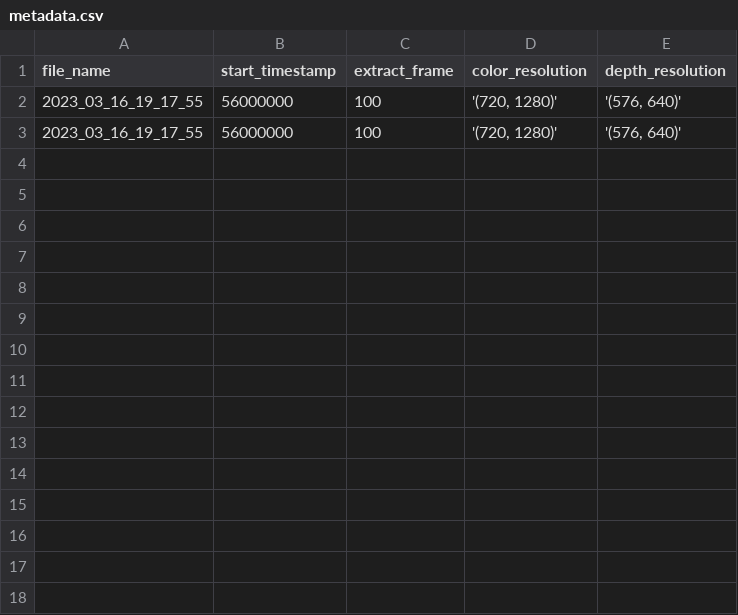
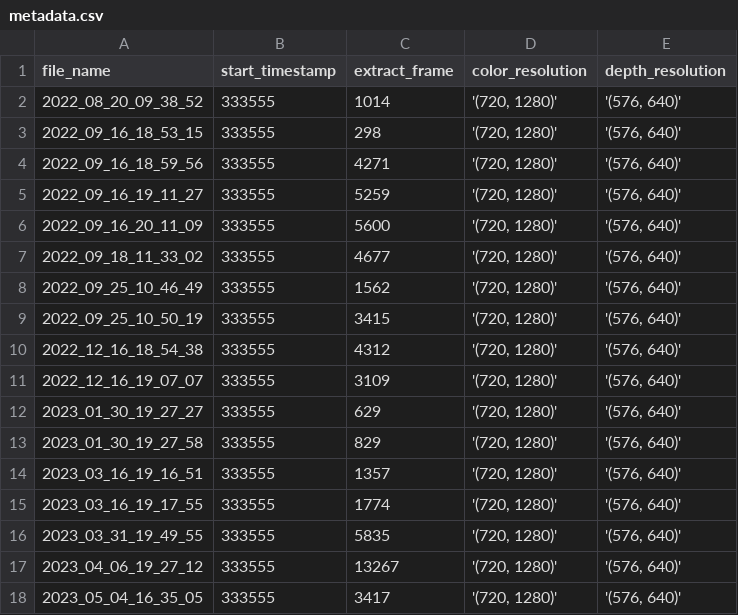
Before and after one commit to unerue/pykinect-recorder, a CSV file: metadata.csv, drawn as a sheet.

```diff
--- a/metadata.csv
+++ b/metadata.csv
@@ -1,3 +1,18 @@
 file_name,start_timestamp,extract_frame,color_resolution,depth_resolution
-2023_03_16_19_17_55,56000000,100,"'(720, 1280)'","'(576, 640)'"
-2023_03_16_19_17_55,56000000,100,"'(720, 1280)'","'(576, 640)'"
+2022_08_20_09_38_52,333555,1014,"'(720, 1280)'","'(576, 640)'"
+2022_09_16_18_53_15,333555,298,"'(720, 1280)'","'(576, 640)'"
+2022_09_16_18_59_56,333555,4271,"'(720, 1280)'","'(576, 640)'"
+2022_09_16_19_11_27,333555,5259,"'(720, 1280)'","'(576, 640)'"
+2022_09_16_20_11_09,333555,5600,"'(720, 1280)'","'(576, 640)'"
+2022_09_18_11_33_02,333555,4677,"'(720, 1280)'","'(576, 640)'"
+2022_09_25_10_46_49,333555,1562,"'(720, 1280)'","'(576, 640)'"
+2022_09_25_10_50_19,333555,3415,"'(720, 1280)'","'(576, 640)'"
+2022_12_16_18_54_38,333555,4312,"'(720, 1280)'","'(576, 640)'"
+2022_12_16_19_07_07,333555,3109,"'(720, 1280)'","'(576, 640)'"
+2023_01_30_19_27_27,333555,629,"'(720, 1280)'","'(576, 640)'"
+2023_01_30_19_27_58,333555,829,"'(720, 1280)'","'(576, 640)'"
+2023_03_16_19_16_51,333555,1357,"'(720, 1280)'","'(576, 640)'"
+2023_03_16_19_17_55,333555,1774,"'(720, 1280)'","'(576, 640)'"
+2023_03_31_19_49_55,333555,5835,"'(720, 1280)'","'(576, 640)'"
+2023_04_06_19_27_12,333555,13267,"'(720, 1280)'","'(576, 640)'"
+2023_05_04_16_35_05,333555,3417,"'(720, 1280)'","'(576, 640)'"
```
Also changed, not shown: 6 other files.
